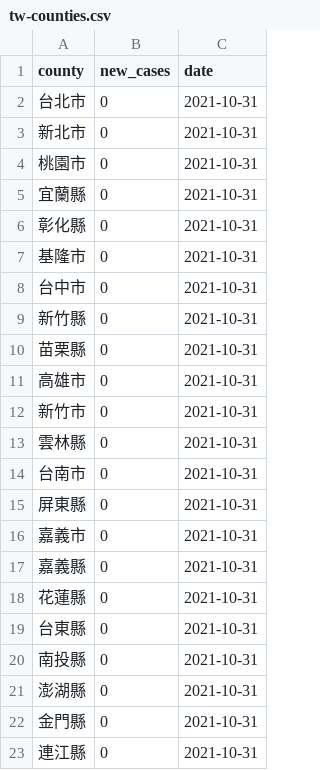
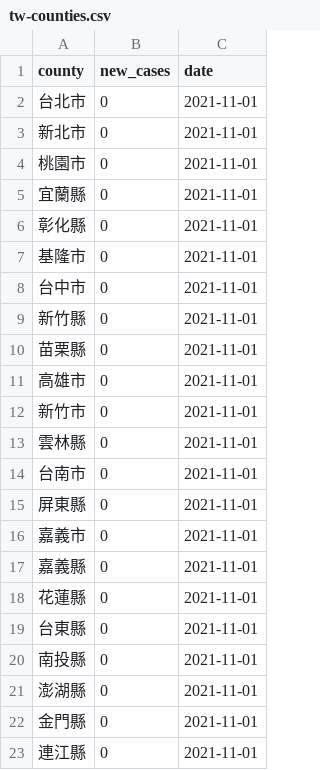
Before and after one commit to tnl-graphics/covid-19-data, a CSV file: live/tw-counties.csv, drawn as a sheet.

Commit message:
Flat: latest data (2021-11-01T16:04:59.298Z) {   "date": "2021-11-01T16:04:59.298Z",   "files": [     {       "name": "tw-counties.csv",       "deltaBytes": 506,       "source": "https://datastore.thenewslens.com/infographic/covid-19-data/tw-counties.csv"     },     {       "name": "live/tw-counties.csv",       "deltaBytes": 0,       "source": "https://datastore.thenewslens.com/infographic/covid-19-data/live/tw-counties.csv"     },     {       "name": "live/tw.csv",       "deltaBytes": 0,       "source": "https://datastore.thenewslens.com/infographic/covid-19-data/live/tw.csv"     },     {       "name": "rolling-averages/tw-counties.csv",       "deltaBytes": 596,       "source": "https://datastore.thenewslens.com/infographic/covid-19-data/rolling-averages/tw-counties.csv"     }   ] }

```diff
--- a/live/tw-counties.csv
+++ b/live/tw-counties.csv
@@ -1,23 +1,23 @@
 county,new_cases,date
-台北市,0,2021-10-31
-新北市,0,2021-10-31
-桃園市,0,2021-10-31
-宜蘭縣,0,2021-10-31
-彰化縣,0,2021-10-31
-基隆市,0,2021-10-31
-台中市,0,2021-10-31
-新竹縣,0,2021-10-31
-苗栗縣,0,2021-10-31
-高雄市,0,2021-10-31
-新竹市,0,2021-10-31
-雲林縣,0,2021-10-31
-台南市,0,2021-10-31
-屏東縣,0,2021-10-31
-嘉義市,0,2021-10-31
-嘉義縣,0,2021-10-31
-花蓮縣,0,2021-10-31
-台東縣,0,2021-10-31
-南投縣,0,2021-10-31
-澎湖縣,0,2021-10-31
-金門縣,0,2021-10-31
-連江縣,0,2021-10-31
+台北市,0,2021-11-01
+新北市,0,2021-11-01
+桃園市,0,2021-11-01
+宜蘭縣,0,2021-11-01
+彰化縣,0,2021-11-01
+基隆市,0,2021-11-01
+台中市,0,2021-11-01
+新竹縣,0,2021-11-01
+苗栗縣,0,2021-11-01
+高雄市,0,2021-11-01
+新竹市,0,2021-11-01
+雲林縣,0,2021-11-01
+台南市,0,2021-11-01
+屏東縣,0,2021-11-01
+嘉義市,0,2021-11-01
+嘉義縣,0,2021-11-01
+花蓮縣,0,2021-11-01
+台東縣,0,2021-11-01
+南投縣,0,2021-11-01
+澎湖縣,0,2021-11-01
+金門縣,0,2021-11-01
+連江縣,0,2021-11-01
```
Also changed, not shown: rolling-averages/tw-counties.csv, tw-counties.csv, 1 other file.
